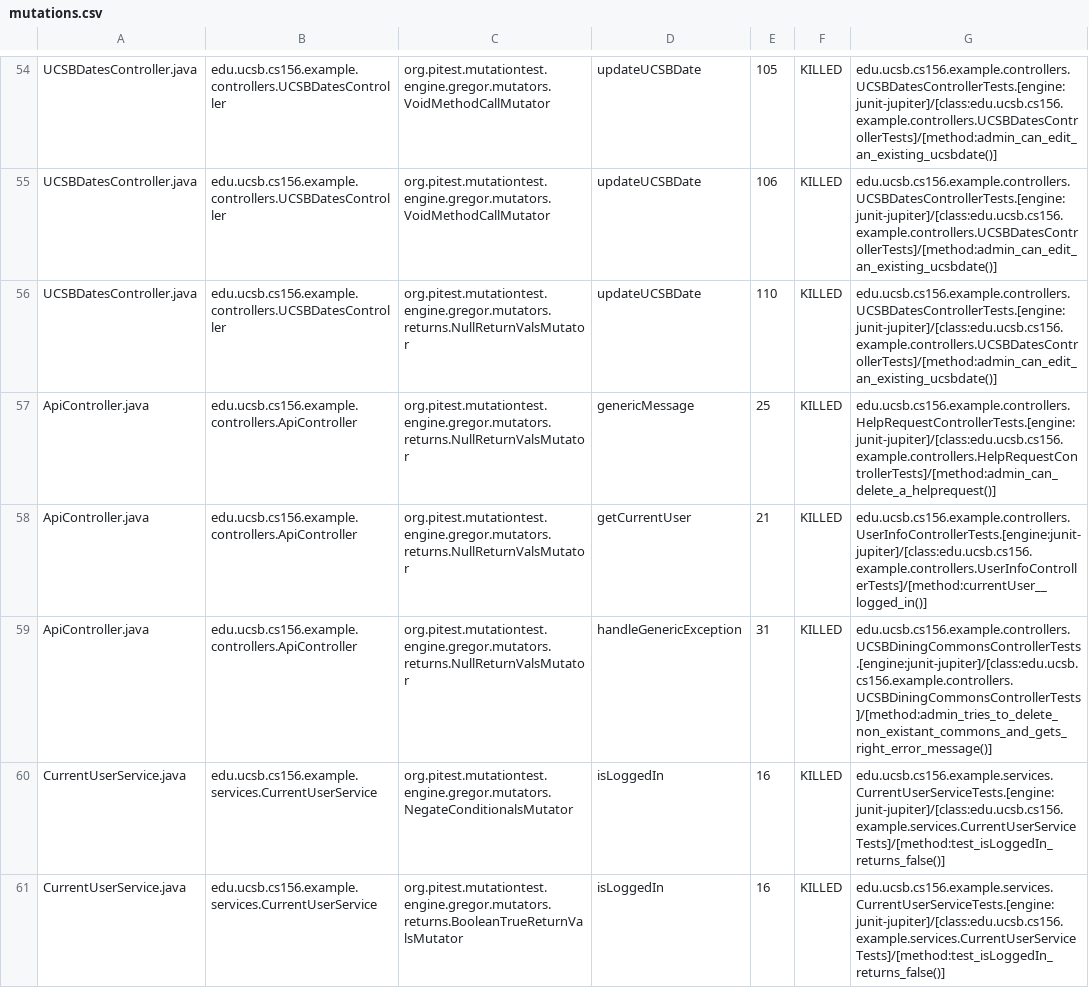
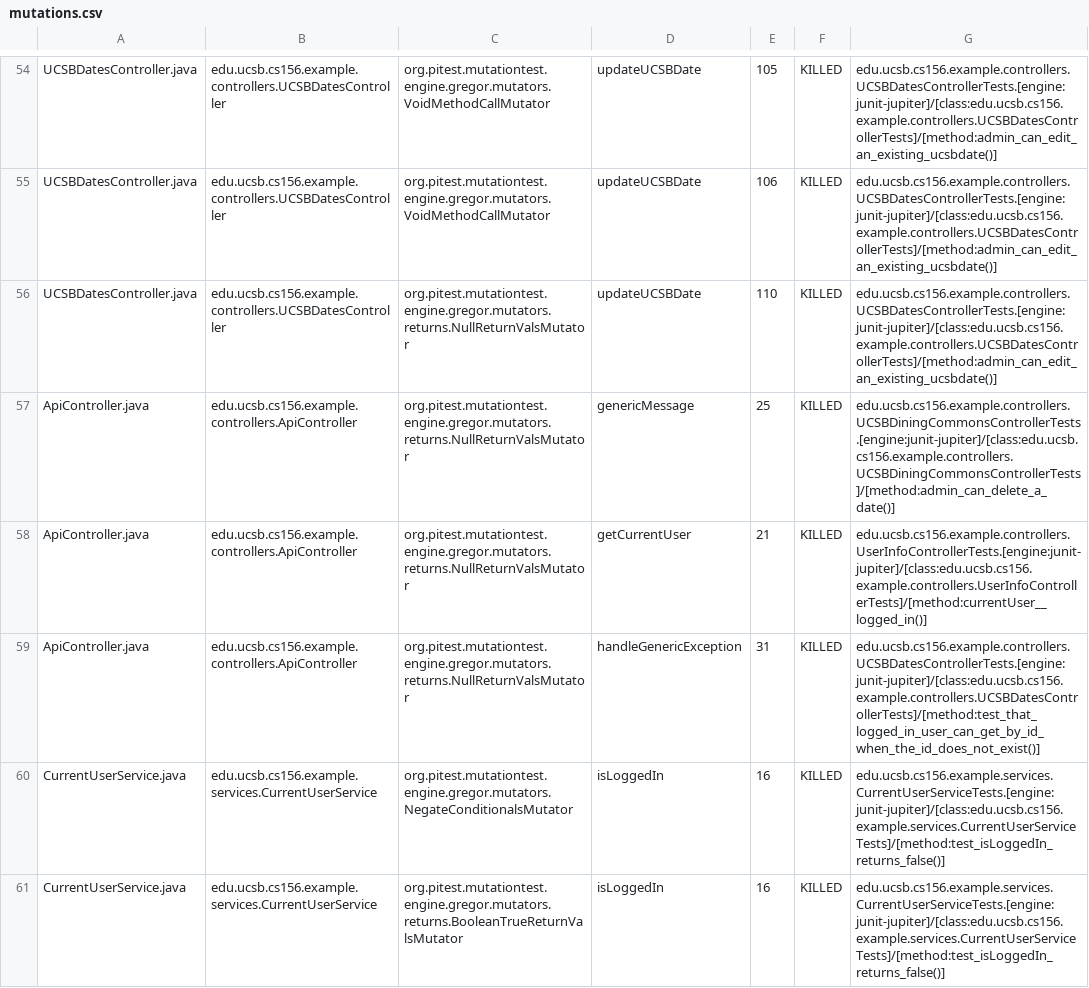
Before and after one commit to ucsb-cs156-s24/team02-s24-5pm-8, a CSV file: prs/61/pitest/mutations.csv, drawn as a sheet; only a part is shown, gaps mark what is left out.

Commit message:
Deploying to gh-pages from @ ucsb-cs156-s24/team02-s24-5pm-8@5a1a92701d92f62ea74843e294f21acd3cbeea33 🚀

```diff
--- a/prs/61/pitest/mutations.csv
+++ b/prs/61/pitest/mutations.csv
@@ -56,5 +56,5 @@ UCSBDatesController.java,edu.ucsb.cs156.example.controllers.UCSBDatesController,
 UCSBDatesController.java,edu.ucsb.cs156.example.controllers.UCSBDatesController,org.pitest.mutationtest.engine.gregor.mutators.returns.NullReturnValsMutator,updateUCSBDate,110,KILLED,edu.ucsb.cs156.example.controllers.UCSBDatesControllerTests.[engine:junit-jupiter]/[class:edu.ucsb.cs156.example.controllers.UCSBDatesControllerTests]/[method:admin_can_edit_an_existing_ucsbdate()]
-ApiController.java,edu.ucsb.cs156.example.controllers.ApiController,org.pitest.mutationtest.engine.gregor.mutators.returns.NullReturnValsMutator,genericMessage,25,KILLED,edu.ucsb.cs156.example.controllers.HelpRequestControllerTests.[engine:junit-jupiter]/[class:edu.ucsb.cs156.example.controllers.HelpRequestControllerTests]/[method:admin_can_delete_a_helprequest()]
+ApiController.java,edu.ucsb.cs156.example.controllers.ApiController,org.pitest.mutationtest.engine.gregor.mutators.returns.NullReturnValsMutator,genericMessage,25,KILLED,edu.ucsb.cs156.example.controllers.UCSBDiningCommonsControllerTests.[engine:junit-jupiter]/[class:edu.ucsb.cs156.example.controllers.UCSBDiningCommonsControllerTests]/[method:admin_can_delete_a_date()]
 ApiController.java,edu.ucsb.cs156.example.controllers.ApiController,org.pitest.mutationtest.engine.gregor.mutators.returns.NullReturnValsMutator,getCurrentUser,21,KILLED,edu.ucsb.cs156.example.controllers.UserInfoControllerTests.[engine:junit-jupiter]/[class:edu.ucsb.cs156.example.controllers.UserInfoControllerTests]/[method:currentUser__logged_in()]
-ApiController.java,edu.ucsb.cs156.example.controllers.ApiController,org.pitest.mutationtest.engine.gregor.mutators.returns.NullReturnValsMutator,handleGenericException,31,KILLED,edu.ucsb.cs156.example.controllers.UCSBDiningCommonsControllerTests.[engine:junit-jupiter]/[class:edu.ucsb.cs156.example.controllers.UCSBDiningCommonsControllerTests]/[method:admin_tries_to_delete_non_existant_commons_and_gets_right_error_message()]
+ApiController.java,edu.ucsb.cs156.example.controllers.ApiController,org.pitest.mutationtest.engine.gregor.mutators.returns.NullReturnValsMutator,handleGenericException,31,KILLED,edu.ucsb.cs156.example.controllers.UCSBDatesControllerTests.[engine:junit-jupiter]/[class:edu.ucsb.cs156.example.controllers.UCSBDatesControllerTests]/[method:test_that_logged_in_user_can_get_by_id_when_the_id_does_not_exist()]
 CurrentUserService.java,edu.ucsb.cs156.example.services.CurrentUserService,org.pitest.mutationtest.engine.gregor.mutators.NegateConditionalsMutator,isLoggedIn,16,KILLED,edu.ucsb.cs156.example.services.CurrentUserServiceTests.[engine:junit-jupiter]/[class:edu.ucsb.cs156.example.services.CurrentUserServiceTests]/[method:test_isLoggedIn_returns_false()]
```
Also changed, not shown: 12 other files.
